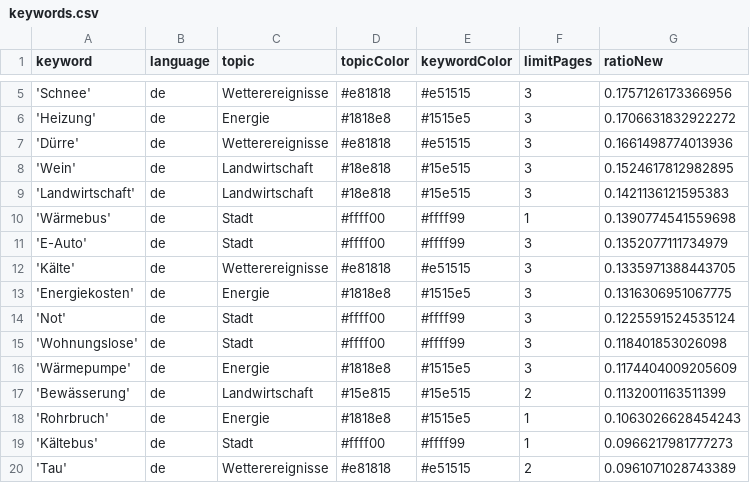
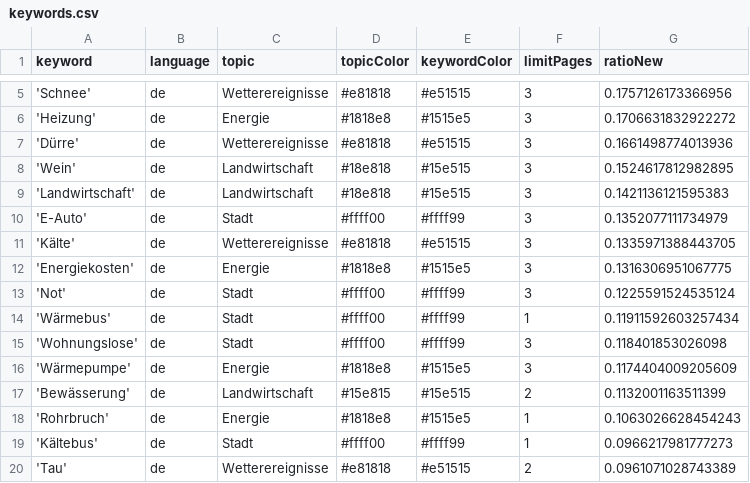
Before and after one commit to mizilett-news/winterIsComing, a CSV file: keywords.csv, drawn as a sheet; only a part is shown, gaps mark what is left out; removed rows and columns are numbered as before the commit, all else as after; the diff names each change by its address in the sheet, - before the commit and + after, or states it on an @@ line.

Commit message:
Commit from GitHub Actions (harvest:0.0)

```diff
--- a/keywords.csv
+++ b/keywords.csv
-row 10: 'Wärmebus' | de | Stadt | #ffff00 | #ffff99 | 1 | 0.1390774541559698
+row 14: 'Wärmebus' | de | Stadt | #ffff00 | #ffff99 | 1 | 0.11911592603257434
```
